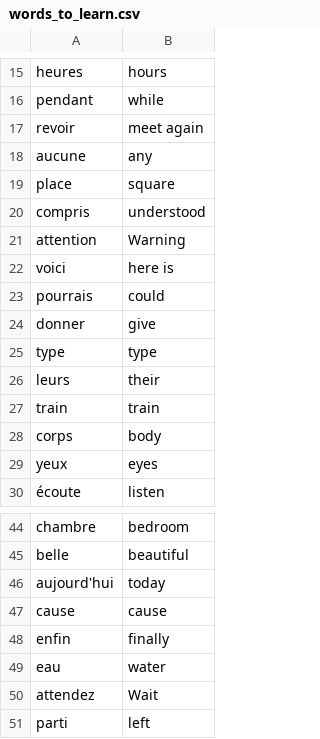
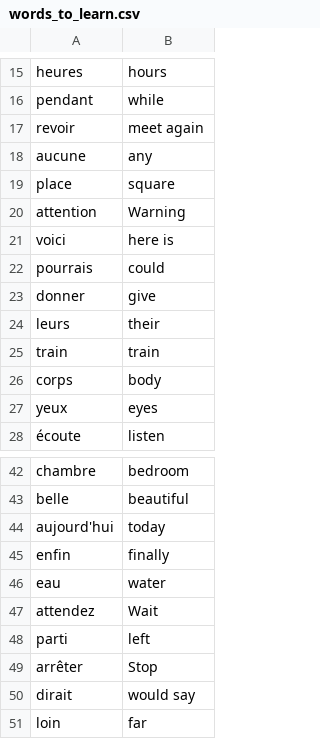
Before and after one commit to satomiichii/python_entry, a CSV file: 31_flash_card/data/words_to_learn.csv, drawn as a sheet; only a part is shown, gaps mark what is left out; the shorter side is filled out with more unchanged rows; the diff names each change by its address in the sheet, - before the commit and + after, or states it on an @@ line.

```diff
--- a/31_flash_card/data/words_to_learn.csv
+++ b/31_flash_card/data/words_to_learn.csv
-row 20: compris | understood
-row 25: type | type
-row 47: cause | cause
```
Also changed, not shown: 8 other files.
